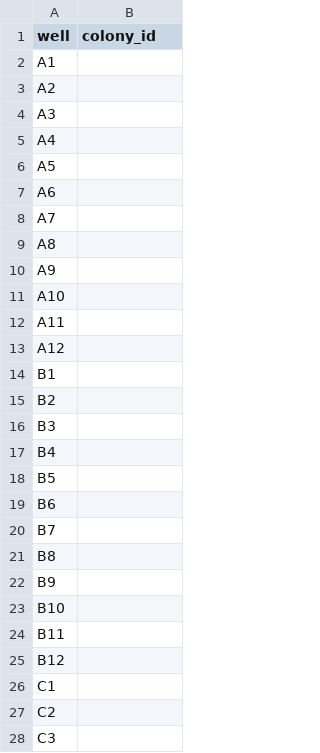
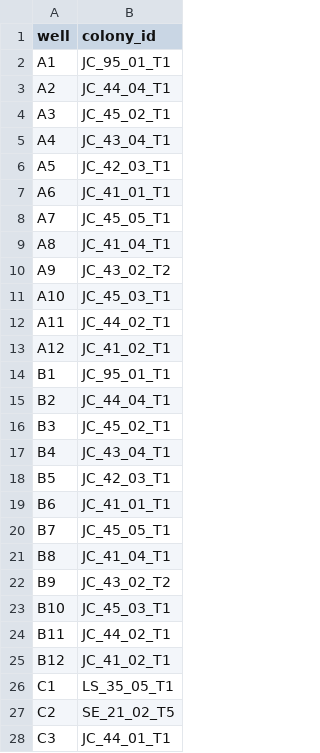
Before and after one commit to hputnam/Toa_Nuuroa_transplant, a CSV file: RAnalysis/data/20261021_Plate2_Host_prot_platemap.csv, drawn as a sheet; only a part is shown; the diff covers the shown part only.

Commit message:
Plate2 map

```diff
--- a/RAnalysis/data/20261021_Plate2_Host_prot_platemap.csv
+++ b/RAnalysis/data/20261021_Plate2_Host_prot_platemap.csv
@@ -1,28 +1,28 @@
 well,colony_id
-A1,
-A2,
-A3,
-A4,
-A5,
-A6,
-A7,
-A8,
-A9,
-A10,
-A11,
-A12,
-B1,
-B2,
-B3,
-B4,
-B5,
-B6,
-B7,
-B8,
-B9,
-B10,
-B11,
-B12,
-C1,
-C2,
-C3,
+A1,JC_95_01_T1
+A2,JC_44_04_T1
+A3,JC_45_02_T1
+A4,JC_43_04_T1
+A5,JC_42_03_T1
+A6,JC_41_01_T1
+A7,JC_45_05_T1
+A8,JC_41_04_T1
+A9,JC_43_02_T2
+A10,JC_45_03_T1
+A11,JC_44_02_T1
+A12,JC_41_02_T1
+B1,JC_95_01_T1
+B2,JC_44_04_T1
+B3,JC_45_02_T1
+B4,JC_43_04_T1
+B5,JC_42_03_T1
+B6,JC_41_01_T1
+B7,JC_45_05_T1
+B8,JC_41_04_T1
+B9,JC_43_02_T2
+B10,JC_45_03_T1
+B11,JC_44_02_T1
+B12,JC_41_02_T1
+C1,LS_35_05_T1
+C2,SE_21_02_T5
+C3,JC_44_01_T1
```
Also changed, not shown: 69 edited cells elsewhere in this file, RAnalysis/data/20261021_Plate2_Sym_prot_platemap.csv.
